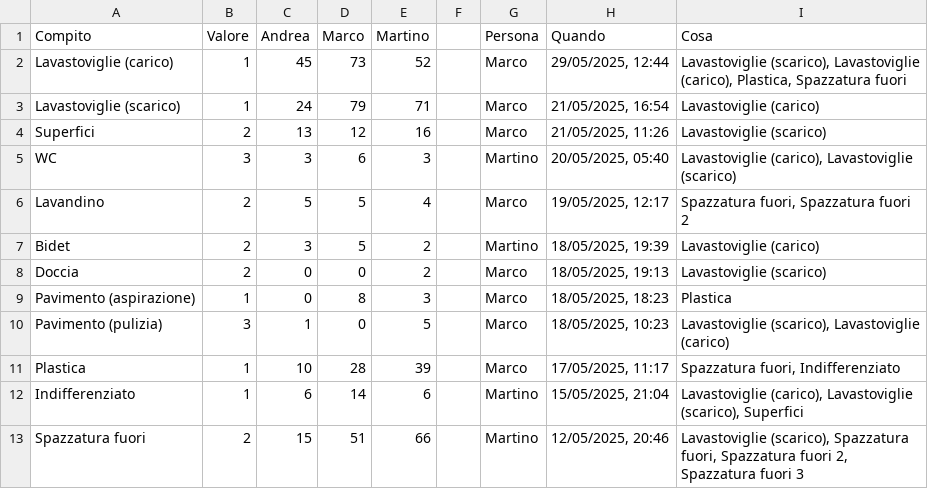
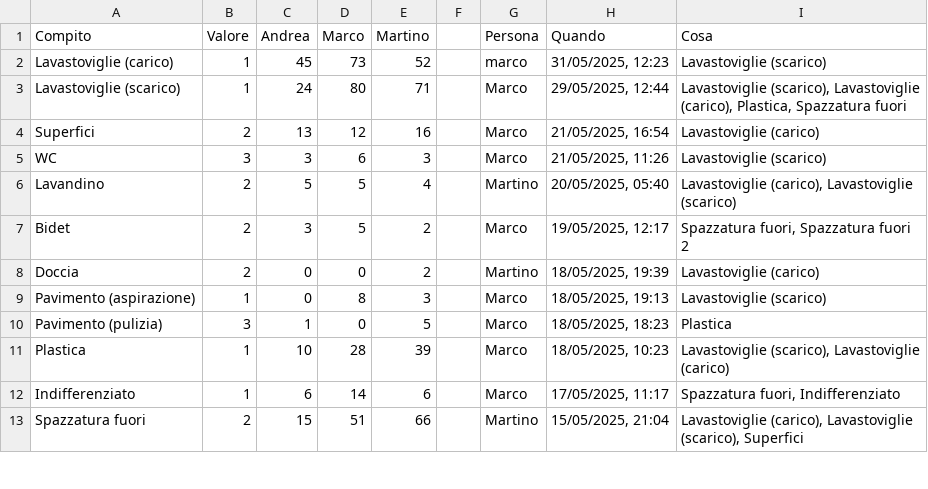
Before and after one commit to BertrandPouget/v0-litpi, a CSV file: data/chores.csv, drawn as a sheet; only a part is shown; the diff covers the shown part only.

Commit message:
Update chores for marco

```diff
--- a/data/chores.csv
+++ b/data/chores.csv
@@ -1,13 +1,13 @@
 Compito,Valore,Andrea,Marco,Martino,,Persona,Quando,Cosa
-Lavastoviglie (carico),1,45,73,52,,Marco,"29/05/2025, 12:44","Lavastoviglie (scarico), Lavastoviglie (carico), Plastica, Spazzatura fuori"
-Lavastoviglie (scarico),1,24,79,71,,Marco,"21/05/2025, 16:54",Lavastoviglie (carico)
-Superfici,2,13,12,16,,Marco,"21/05/2025, 11:26",Lavastoviglie (scarico)
-WC,3,3,6,3,,Martino,"20/05/2025, 05:40","Lavastoviglie (carico), Lavastoviglie (scarico)"
-Lavandino,2,5,5,4,,Marco,"19/05/2025, 12:17","Spazzatura fuori, Spazzatura fuori 2"
-Bidet,2,3,5,2,,Martino,"18/05/2025, 19:39",Lavastoviglie (carico)
-Doccia,2,0,0,2,,Marco,"18/05/2025, 19:13",Lavastoviglie (scarico)
-Pavimento (aspirazione),1,0,8,3,,Marco,"18/05/2025, 18:23",Plastica
-Pavimento (pulizia),3,1,0,5,,Marco,"18/05/2025, 10:23","Lavastoviglie (scarico), Lavastoviglie (carico)"
-Plastica,1,10,28,39,,Marco,"17/05/2025, 11:17","Spazzatura fuori, Indifferenziato"
-Indifferenziato,1,6,14,6,,Martino,"15/05/2025, 21:04","Lavastoviglie (carico), Lavastoviglie (scarico), Superfici"
-Spazzatura fuori,2,15,51,66,,Martino,"12/05/2025, 20:46","Lavastoviglie (scarico), Spazzatura fuori, Spazzatura fuori 2, Spazzatura fuori 3"
+Lavastoviglie (carico),1,45,73,52,,marco,"31/05/2025, 12:23",Lavastoviglie (scarico)
+Lavastoviglie (scarico),1,24,80,71,,Marco,"29/05/2025, 12:44","Lavastoviglie (scarico), Lavastoviglie (carico), Plastica, Spazzatura fuori"
+Superfici,2,13,12,16,,Marco,"21/05/2025, 16:54",Lavastoviglie (carico)
+WC,3,3,6,3,,Marco,"21/05/2025, 11:26",Lavastoviglie (scarico)
+Lavandino,2,5,5,4,,Martino,"20/05/2025, 05:40","Lavastoviglie (carico), Lavastoviglie (scarico)"
+Bidet,2,3,5,2,,Marco,"19/05/2025, 12:17","Spazzatura fuori, Spazzatura fuori 2"
+Doccia,2,0,0,2,,Martino,"18/05/2025, 19:39",Lavastoviglie (carico)
+Pavimento (aspirazione),1,0,8,3,,Marco,"18/05/2025, 19:13",Lavastoviglie (scarico)
+Pavimento (pulizia),3,1,0,5,,Marco,"18/05/2025, 18:23",Plastica
+Plastica,1,10,28,39,,Marco,"18/05/2025, 10:23","Lavastoviglie (scarico), Lavastoviglie (carico)"
+Indifferenziato,1,6,14,6,,Marco,"17/05/2025, 11:17","Spazzatura fuori, Indifferenziato"
+Spazzatura fuori,2,15,51,66,,Martino,"15/05/2025, 21:04","Lavastoviglie (carico), Lavastoviglie (scarico), Superfici"
```
Also changed, not shown: 1 added row and 7 edited cells elsewhere in this file.
